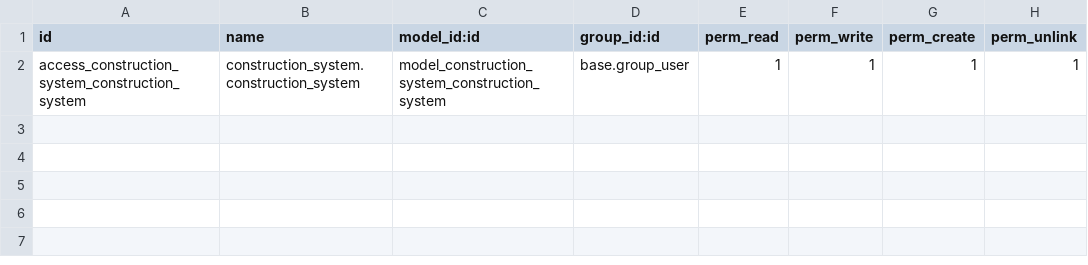
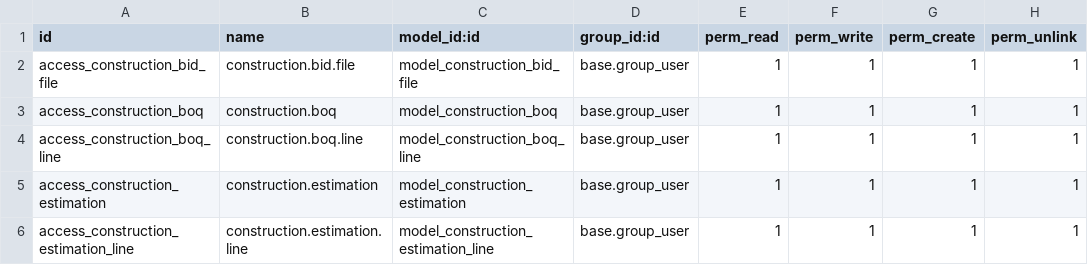
Before and after one commit to alaamohamedbakry/construcion_system, a CSV file: construction_system/security/ir.model.access.csv, drawn as a sheet.

Commit message:
add models bidfile and Boq and estimation

```diff
--- a/construction_system/security/ir.model.access.csv
+++ b/construction_system/security/ir.model.access.csv
@@ -1,2 +1,6 @@
 id,name,model_id:id,group_id:id,perm_read,perm_write,perm_create,perm_unlink
-access_construction_system_construction_system,construction_system.construction_system,model_construction_system_construction_system,base.group_user,1,1,1,1
+access_construction_bid_file,construction.bid.file,model_construction_bid_file,base.group_user,1,1,1,1
+access_construction_boq,construction.boq,model_construction_boq,base.group_user,1,1,1,1
+access_construction_boq_line,construction.boq.line,model_construction_boq_line,base.group_user,1,1,1,1
+access_construction_estimation,construction.estimation,model_construction_estimation,base.group_user,1,1,1,1
+access_construction_estimation_line,construction.estimation.line,model_construction_estimation_line,base.group_user,1,1,1,1
```
Also changed, not shown: 12 other files.
